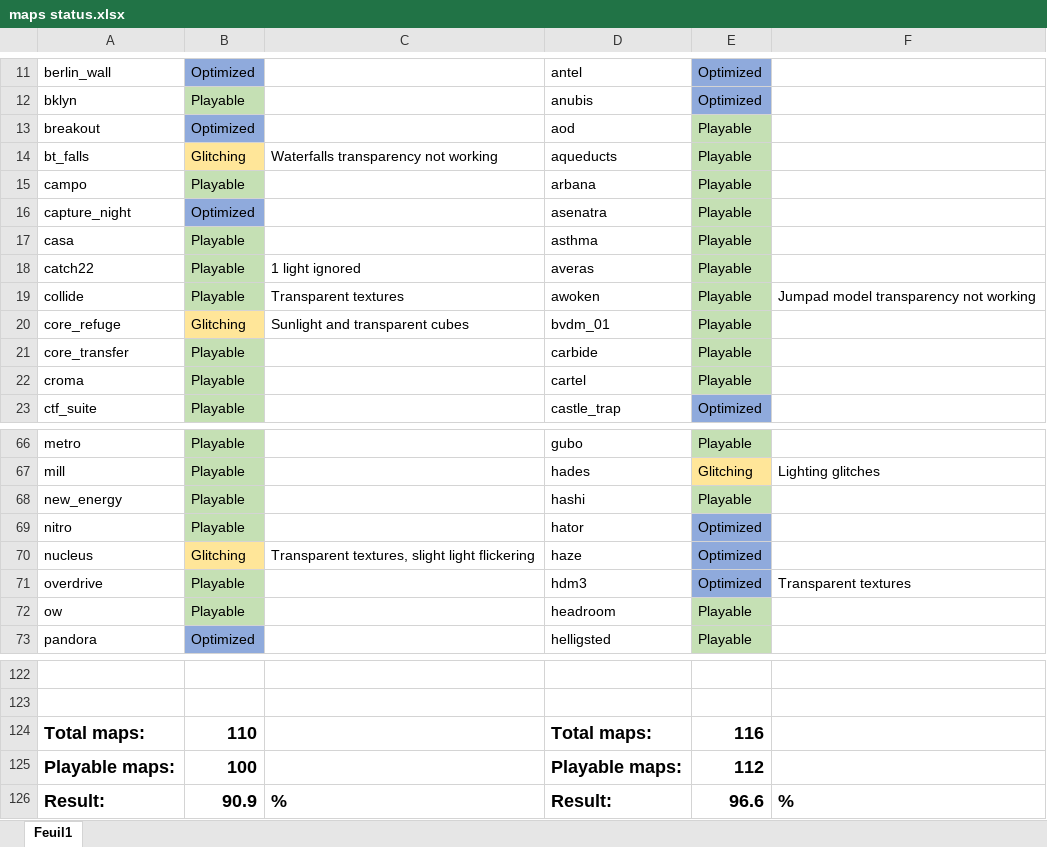
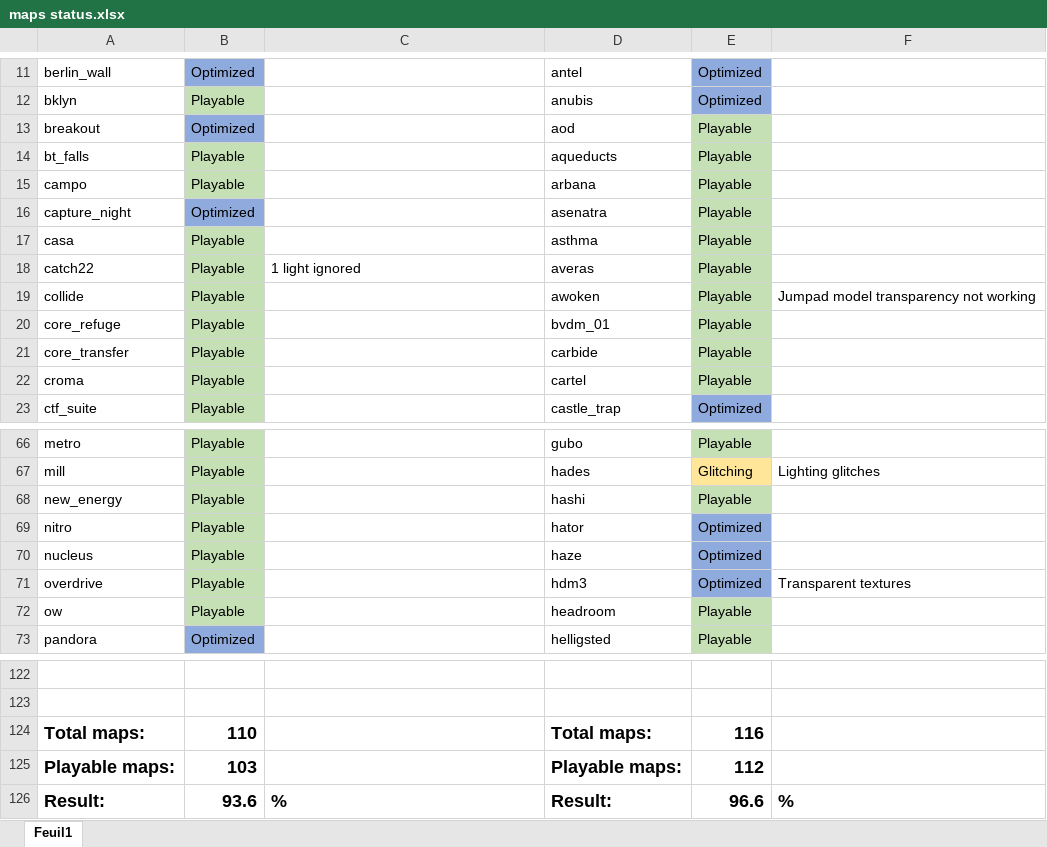
Before and after one commit to Big-Onche/Tesseract-Sauerbraten, an Excel workbook: maps status.xlsx, sheet Feuil1, drawn as a sheet; only a part is shown, gaps mark what is left out; values as stored, in another font and other column widths than the file's, no borders; the diff names each change by its address in the sheet, - before the commit and + after, or states it on an @@ line.

```diff
--- a/maps status.xlsx (sheet Feuil1)
+++ b/maps status.xlsx (sheet Feuil1)
-B14: Glitching
+B14: Playable
-B14 fill: #FFE699
+B14 fill: #C5E0B4
-C14: Waterfalls transparency not working
+C14: (empty)
-C19: Transparent textures
+C19: (empty)
-B20: Glitching
+B20: Playable
-B20 fill: #FFE699
+B20 fill: #C5E0B4
-C20: Sunlight and transparent cubes
+C20: (empty)
-B70: Glitching
+B70: Playable
-B70 fill: #FFE699
+B70 fill: #C5E0B4
-C70: Transparent textures, slight light flickering
+C70: (empty)
-B125: 100
+B125: 103
-B126: 90.9
+B126: 93.6
```
Also changed, not shown: 2 other files.
